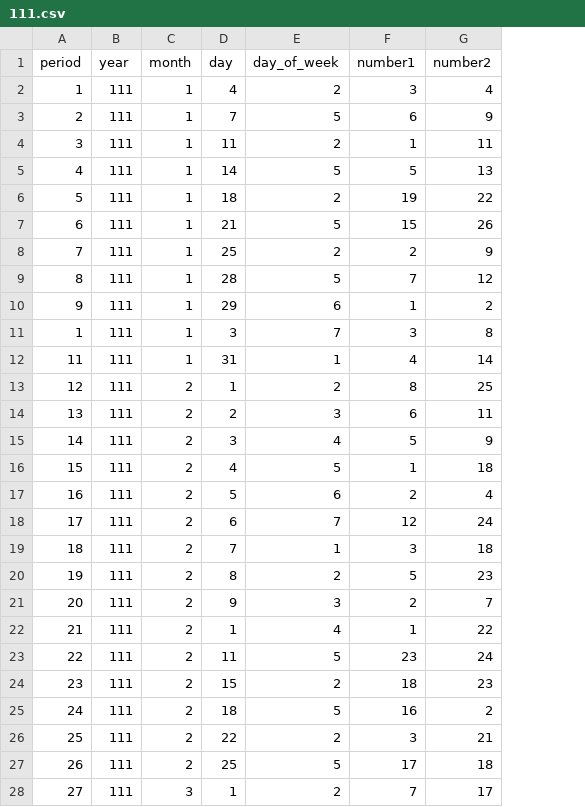
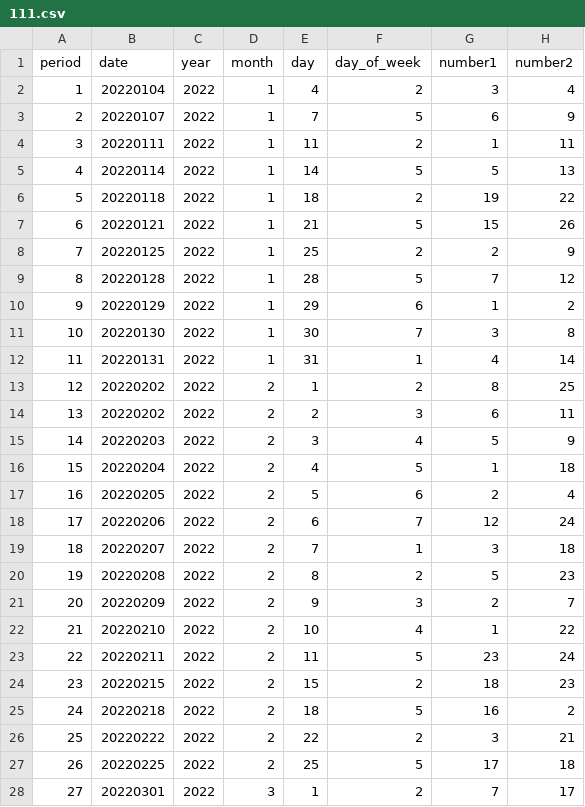
Before and after one commit to chenjiahau/Django-with-React, a CSV file: backend/statistic/data/biglottery/111.csv, drawn as a sheet; only a part is shown; addresses are those after the commit; the diff covers the shown part only; the diff names each change by its address in the sheet, - before the commit and + after, or states it on an @@ line.

Commit message:
Statistic by a range of how many months ago

```diff
--- a/backend/statistic/data/biglottery/111.csv
+++ b/backend/statistic/data/biglottery/111.csv
+column B (date), rows 2-28: 20220104 | 20220107 | 20220111 | 20220114 | 20220118 | 20220121 | 20220125 | 20220128 | 20220129 | 20220130 | 20220131 | 20220202 | 20220202 | 20220203 | 20220204 | 20220205 | 20220206 | 20220207 | 20220208 | 20220209 | 20220210 | 20220211 | 20220215 | 20220218 | 20220222 | 20220225 | 20220301
-C2:C28 (year): 111
+C2:C28 (year): 2022
-A11 (period): 1
+A11 (period): 10
-E11 (day): 3
+E11 (day): 30
-E22 (day): 1
+E22 (day): 10
```
Also changed, not shown: 104 edited cells elsewhere in this file, backend/statistic/data/biglottery/112.csv, 6 other files.
